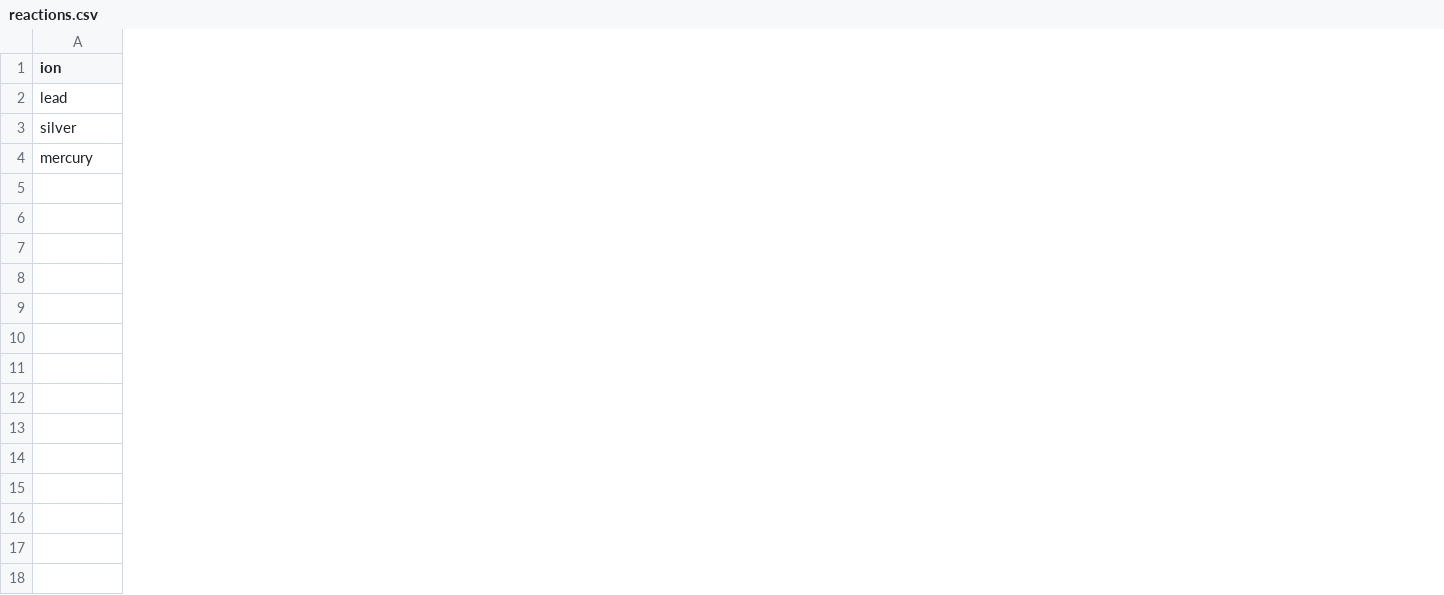
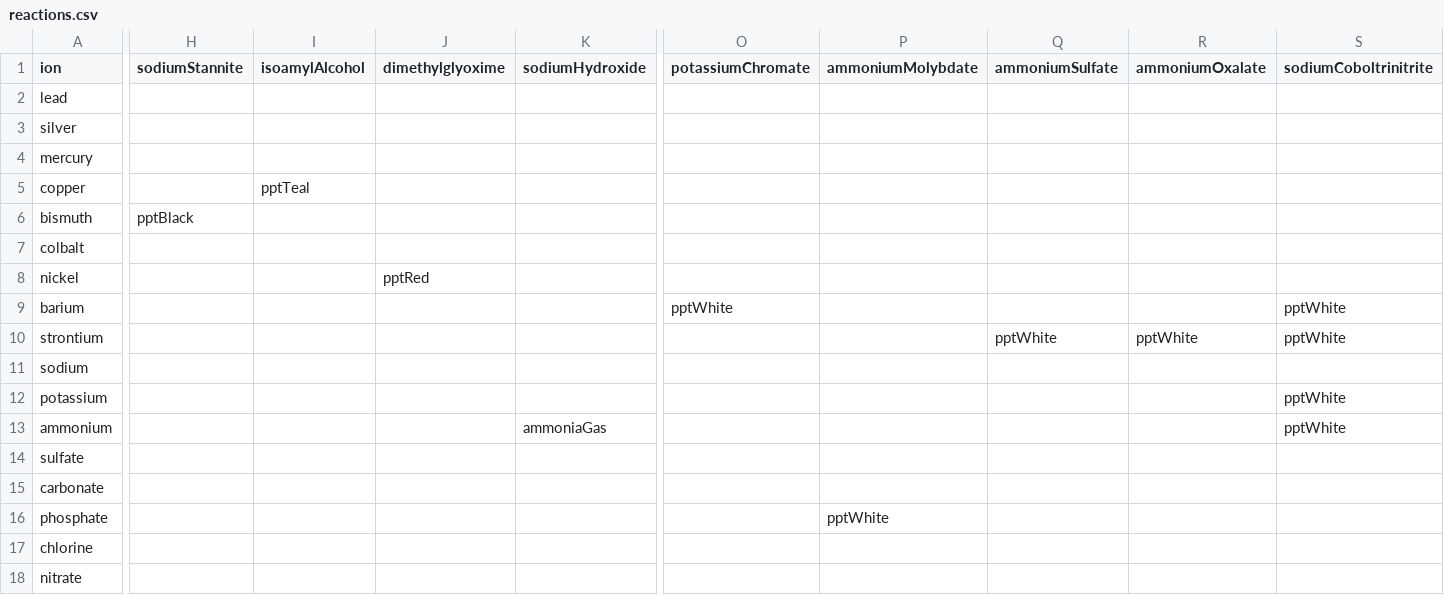
Before and after one commit to CatFrogBirdDog/QualScheme, a CSV file: QualScheme/QualScheme/ChemLabTexts/reactions.csv, drawn as a sheet; only a part is shown, gaps mark what is left out; rows hold the shown columns only; the diff covers the shown part only; the diff names each change by its address in the sheet, - before the commit and + after, or states it on an @@ line.

```diff
--- a/QualScheme/QualScheme/ChemLabTexts/reactions.csv
+++ b/QualScheme/QualScheme/ChemLabTexts/reactions.csv
+column H (sodiumStannite), empty
+column I (isoamylAlcohol), empty
+column J (dimethylglyoxime), empty
+column K (sodiumHydroxide), empty
+column O (potassiumChromate), empty
+column P (ammoniumMolybdate), empty
+column Q (ammoniumSulfate), empty
+column R (ammoniumOxalate), empty
+column S (sodiumCoboltrinitrite), empty
+row 5: copper |  | pptTeal
+row 6: bismuth | pptBlack
+row 7: colbalt
+row 8: nickel |  |  | pptRed
+row 9: barium |  |  |  |  | pptWhite |  |  |  | pptWhite
+row 10: strontium |  |  |  |  |  |  | pptWhite | pptWhite | pptWhite
+row 11: sodium
+row 12: potassium |  |  |  |  |  |  |  |  | pptWhite
+row 13: ammonium |  |  |  | ammoniaGas |  |  |  |  | pptWhite
+row 14: sulfate
+row 15: carbonate
+row 16: phosphate |  |  |  |  |  | pptWhite
+row 17: chlorine
+row 18: nitrate
```
Also changed, not shown: 5 added columns elsewhere in this file.
